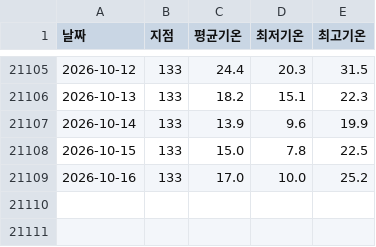
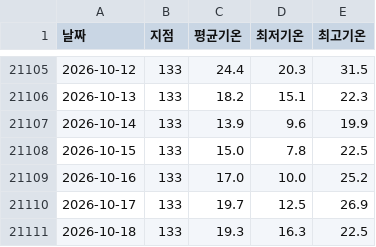
Before and after one commit to thinko24/daejeon_temp, a CSV file: data/daejeon.csv, drawn as a sheet; only a part is shown, gaps mark what is left out.

```diff
--- a/data/daejeon.csv
+++ b/data/daejeon.csv
@@ -21109 +21109,3 @@
 2026-10-16,133,17.0,10.0,25.2
+2026-10-17,133,19.7,12.5,26.9
+2026-10-18,133,19.3,16.3,22.5
```
